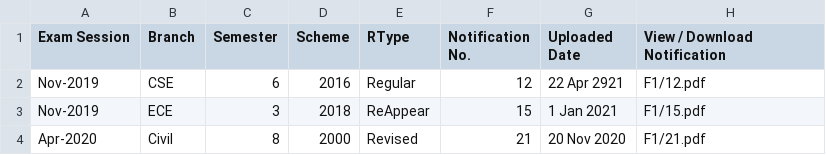
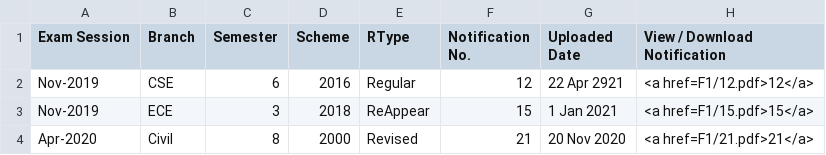
Before and after one commit to GreatDevelopers/DeployERP, a CSV file: docs/GitHub/ptu.csv, drawn as a sheet.

Commit message:
URL corrected

```diff
--- a/docs/GitHub/ptu.csv
+++ b/docs/GitHub/ptu.csv
@@ -1,4 +1,4 @@
 Exam Session,Branch,Semester,Scheme,RType,Notification No.,Uploaded Date,View / Download Notification
-Nov-2019,CSE,6,2016,Regular,12,22 Apr 2921,F1/12.pdf
-Nov-2019,ECE,3,2018,ReAppear,15,1 Jan 2021,F1/15.pdf
-Apr-2020,Civil,8,2000,Revised,21,20 Nov 2020,F1/21.pdf
+Nov-2019,CSE,6,2016,Regular,12,22 Apr 2921,<a href=F1/12.pdf>12</a>
+Nov-2019,ECE,3,2018,ReAppear,15,1 Jan 2021,<a href=F1/15.pdf>15</a>
+Apr-2020,Civil,8,2000,Revised,21,20 Nov 2020,<a href=F1/21.pdf>21</a>
```
